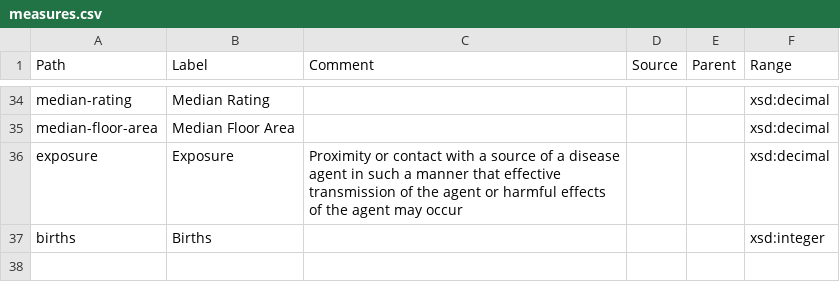
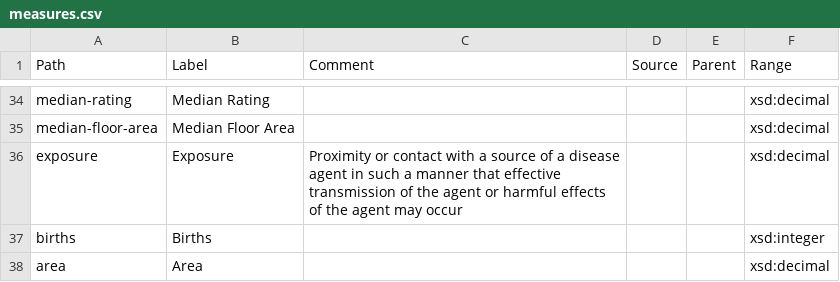
Before and after one commit to GSS-Cogs/ref_common, a CSV file: measures.csv, drawn as a sheet; only a part is shown, gaps mark what is left out.

Commit message:
Adding `area` to measures.csv

```diff
--- a/measures.csv
+++ b/measures.csv
@@ -37 +37,2 @@ exposure,Exposure,"Proximity or contact with a source of a disease agent in such
 births,Births,,,,xsd:integer
+area,Area,,,,xsd:decimal
```
